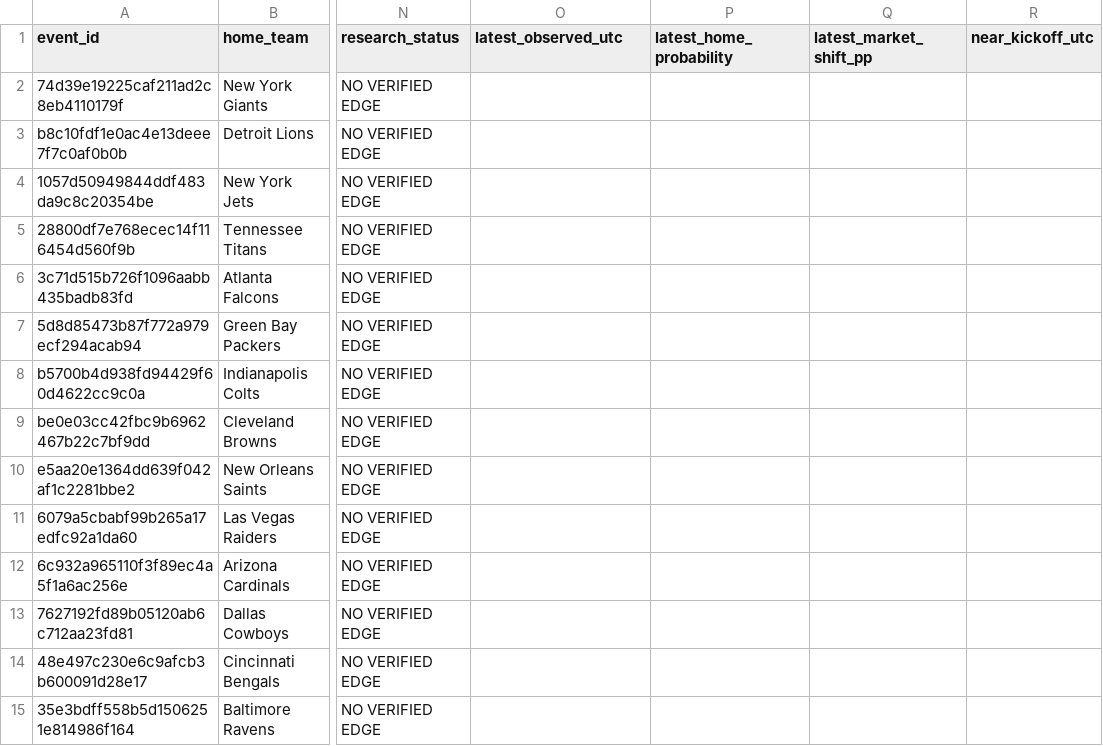
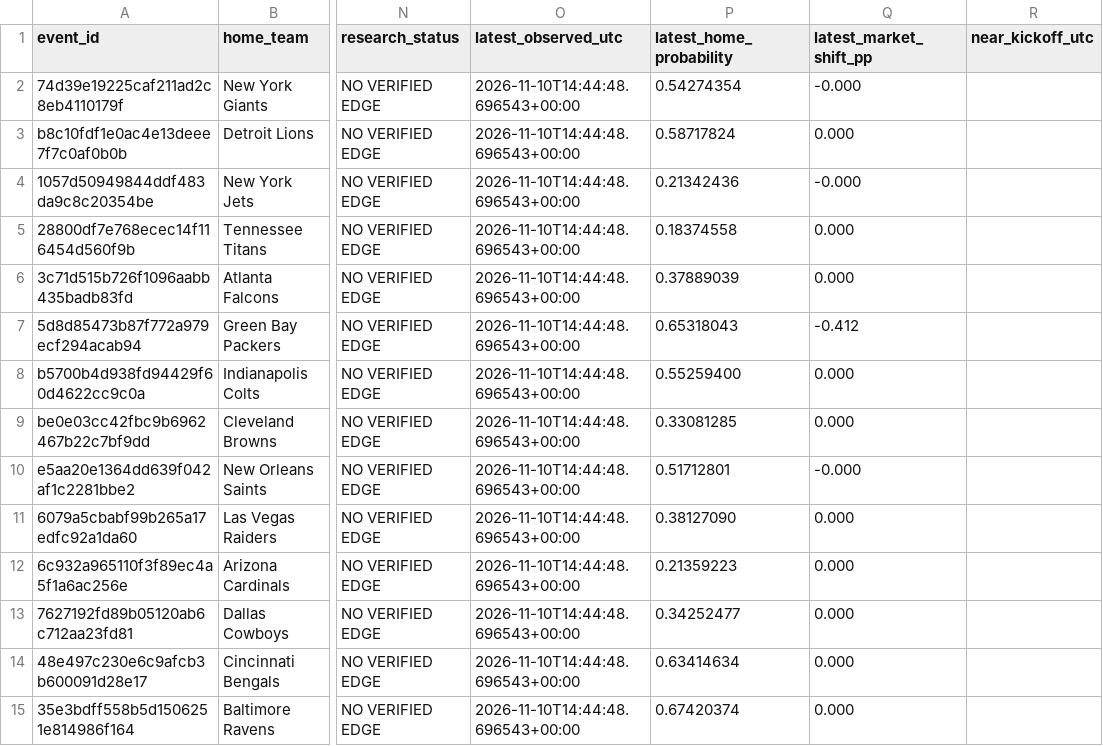
Before and after one commit to tylerbasile-bot/nfl-betting-model, a CSV file: reports/model10_evaluation.csv, drawn as a sheet; only a part is shown, gaps mark what is left out; the diff names each change by its address in the sheet, - before the commit and + after, or states it on an @@ line.

```diff
--- a/reports/model10_evaluation.csv
+++ b/reports/model10_evaluation.csv
-O2:O15 (latest_observed_utc): (empty)
+O2:O15 (latest_observed_utc): 2026-11-10T14:44:48.696543+00:00
-P2 (latest_home_probability): (empty)
+P2 (latest_home_probability): 0.54274354
-Q2 (latest_market_shift_pp): (empty)
+Q2 (latest_market_shift_pp): -0.000
-P3 (latest_home_probability): (empty)
+P3 (latest_home_probability): 0.58717824
-Q3 (latest_market_shift_pp): (empty)
+Q3 (latest_market_shift_pp): 0.000
-P4 (latest_home_probability): (empty)
+P4 (latest_home_probability): 0.21342436
-Q4 (latest_market_shift_pp): (empty)
+Q4 (latest_market_shift_pp): -0.000
-P5 (latest_home_probability): (empty)
+P5 (latest_home_probability): 0.18374558
-Q5:Q6 (latest_market_shift_pp): (empty)
+Q5:Q6 (latest_market_shift_pp): 0.000
-P6 (latest_home_probability): (empty)
+P6 (latest_home_probability): 0.37889039
-P7 (latest_home_probability): (empty)
+P7 (latest_home_probability): 0.65318043
-Q7 (latest_market_shift_pp): (empty)
+Q7 (latest_market_shift_pp): -0.412
-P8 (latest_home_probability): (empty)
+P8 (latest_home_probability): 0.55259400
-Q8:Q9 (latest_market_shift_pp): (empty)
+Q8:Q9 (latest_market_shift_pp): 0.000
-P9 (latest_home_probability): (empty)
+P9 (latest_home_probability): 0.33081285
-P10 (latest_home_probability): (empty)
+P10 (latest_home_probability): 0.51712801
-Q10 (latest_market_shift_pp): (empty)
+Q10 (latest_market_shift_pp): -0.000
-P11 (latest_home_probability): (empty)
+P11 (latest_home_probability): 0.38127090
-Q11:Q15 (latest_market_shift_pp): (empty)
+Q11:Q15 (latest_market_shift_pp): 0.000
-P12 (latest_home_probability): (empty)
+P12 (latest_home_probability): 0.21359223
-P13 (latest_home_probability): (empty)
+P13 (latest_home_probability): 0.34252477
-P14 (latest_home_probability): (empty)
+P14 (latest_home_probability): 0.63414634
-P15 (latest_home_probability): (empty)
+P15 (latest_home_probability): 0.67420374
```
Also changed, not shown: reports/model9_forecasts.csv, 5 other files.
